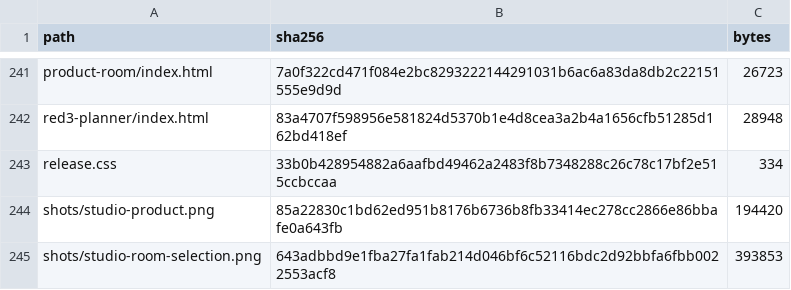
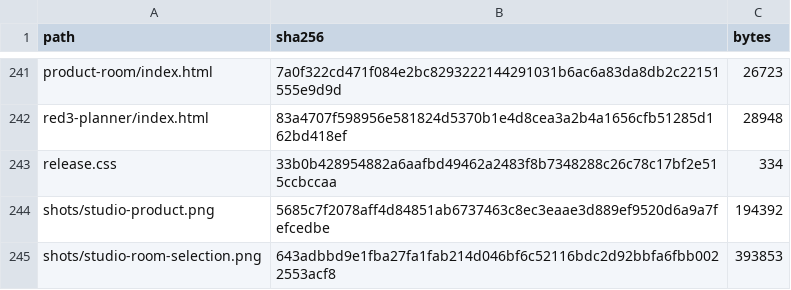
Before and after one commit to Nickgonzales76017/bonfyre, a TSV file: site/spaces/RELEASE.tsv, drawn as a sheet; only a part is shown, gaps mark what is left out.

```diff
--- a/site/spaces/RELEASE.tsv
+++ b/site/spaces/RELEASE.tsv
@@ -243,3 +243,3 @@ red3-planner/index.html	83a4707f598956e581824d5370b1e4d8cea3a2b4a1656cfb51285d16
 release.css	33b0b428954882a6aafbd49462a2483f8b7348288c26c78c17bf2e515ccbccaa	334
-shots/studio-product.png	85a22830c1bd62ed951b8176b6736b8fb33414ec278cc2866e86bbafe0a643fb	194420
+shots/studio-product.png	5685c7f2078aff4d84851ab6737463c8ec3eaae3d889ef9520d6a9a7fefcedbe	194392
 shots/studio-room-selection.png	643adbbd9e1fba27fa1fab214d046bf6c52116bdc2d92bbfa6fbb0022553acf8	393853
```
Also changed, not shown: 1 other file.
